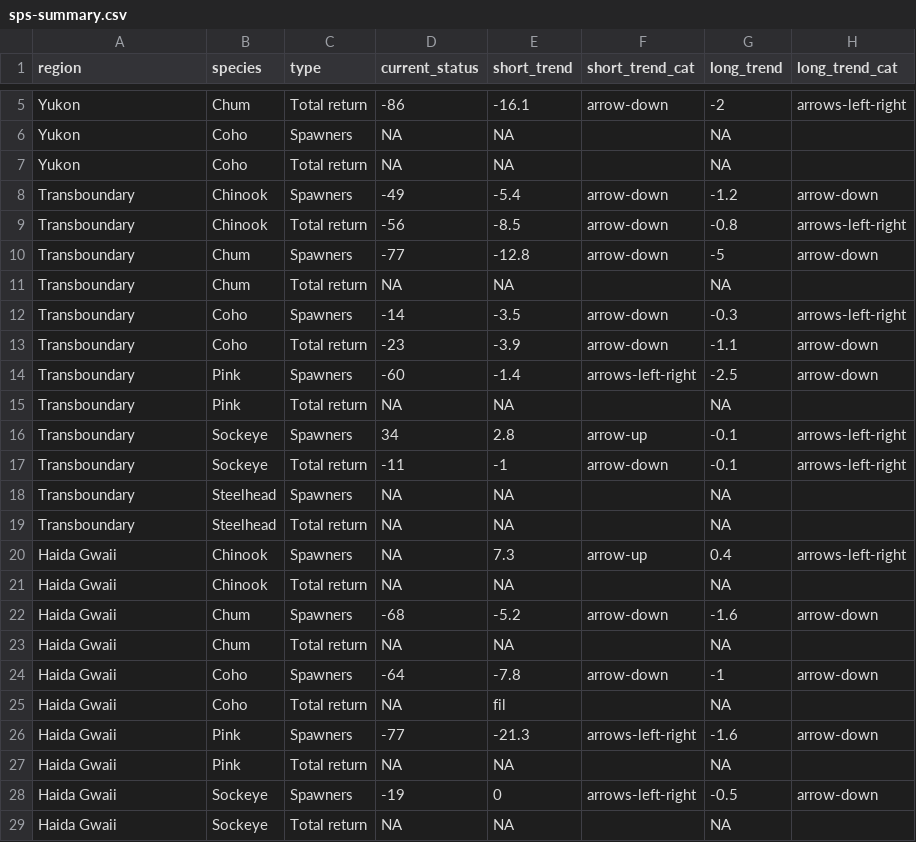
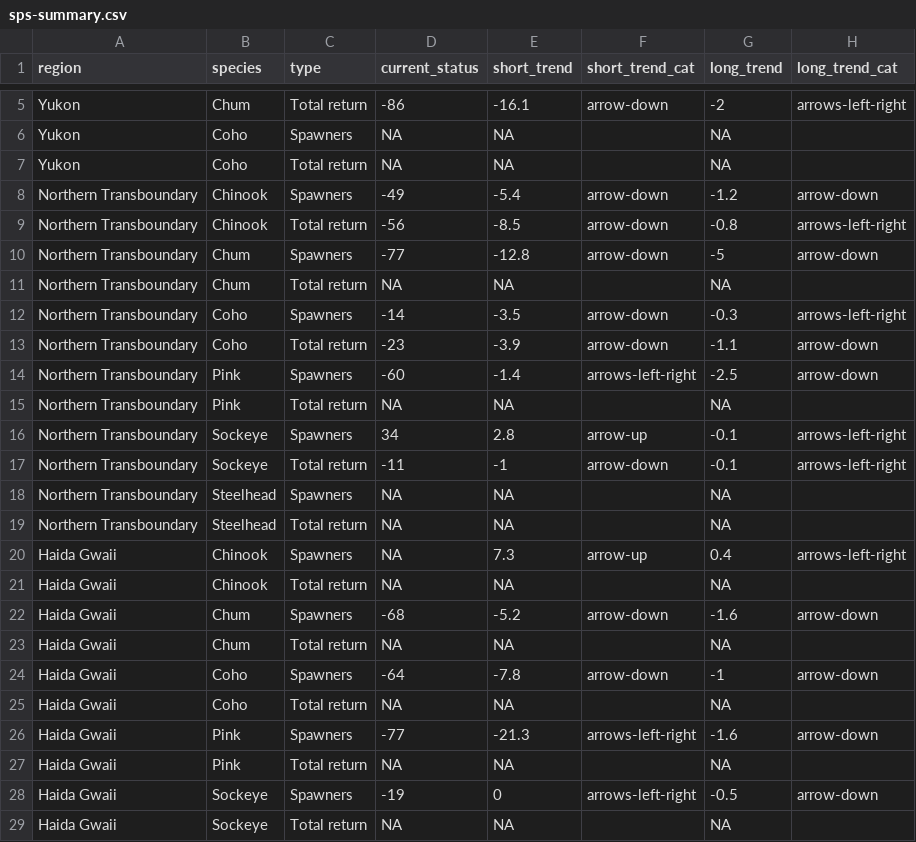
Before and after one commit to salmonwatersheds/state-of-salmon, a CSV file: output/sps-summary.csv, drawn as a sheet; only a part is shown, gaps mark what is left out; the diff names each change by its address in the sheet, - before the commit and + after, or states it on an @@ line.

```diff
--- a/output/sps-summary.csv
+++ b/output/sps-summary.csv
-A8:A19 (region): Transboundary
+A8:A19 (region): Northern Transboundary
-E25 (short_trend): fil
+E25 (short_trend): NA
```
Also changed, not shown: output/sps-trends_plotting.csv, 1 other file.
